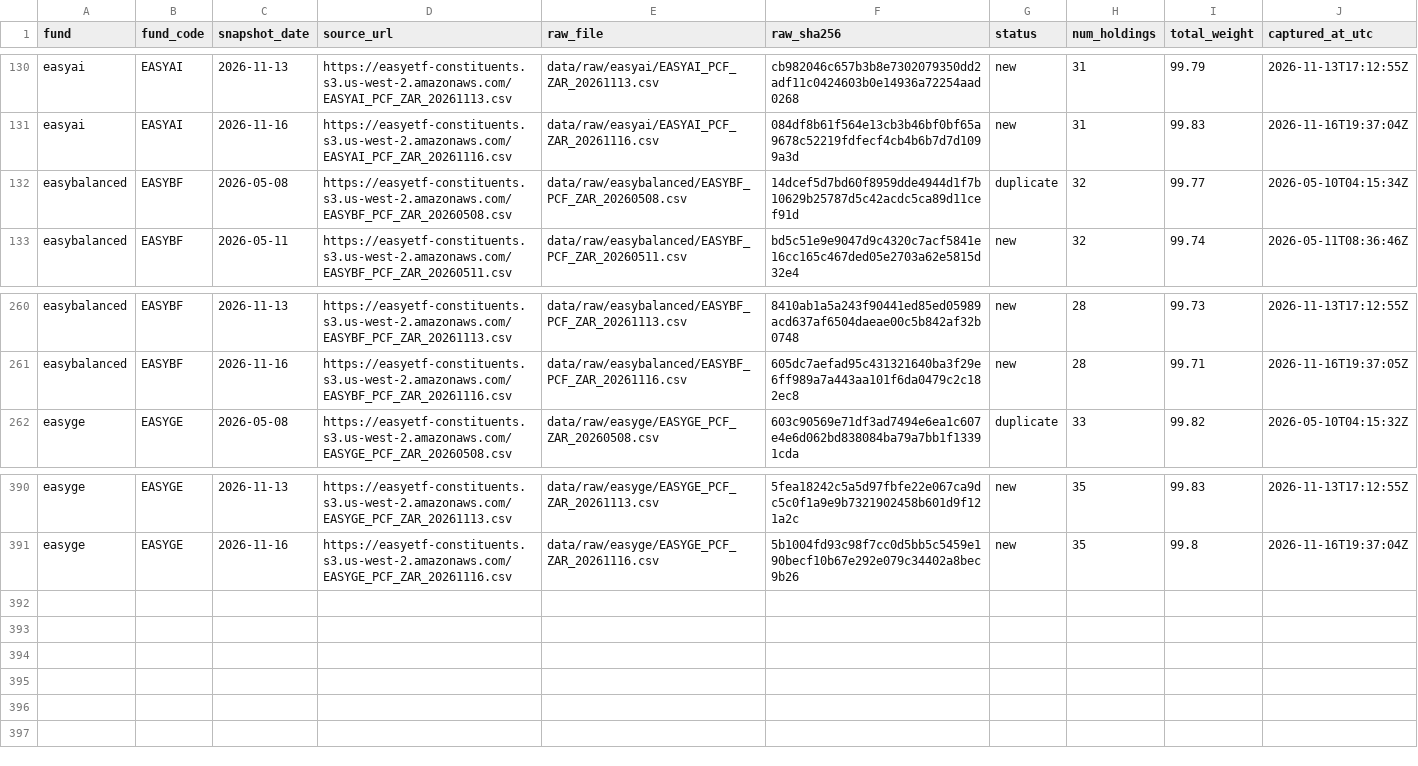
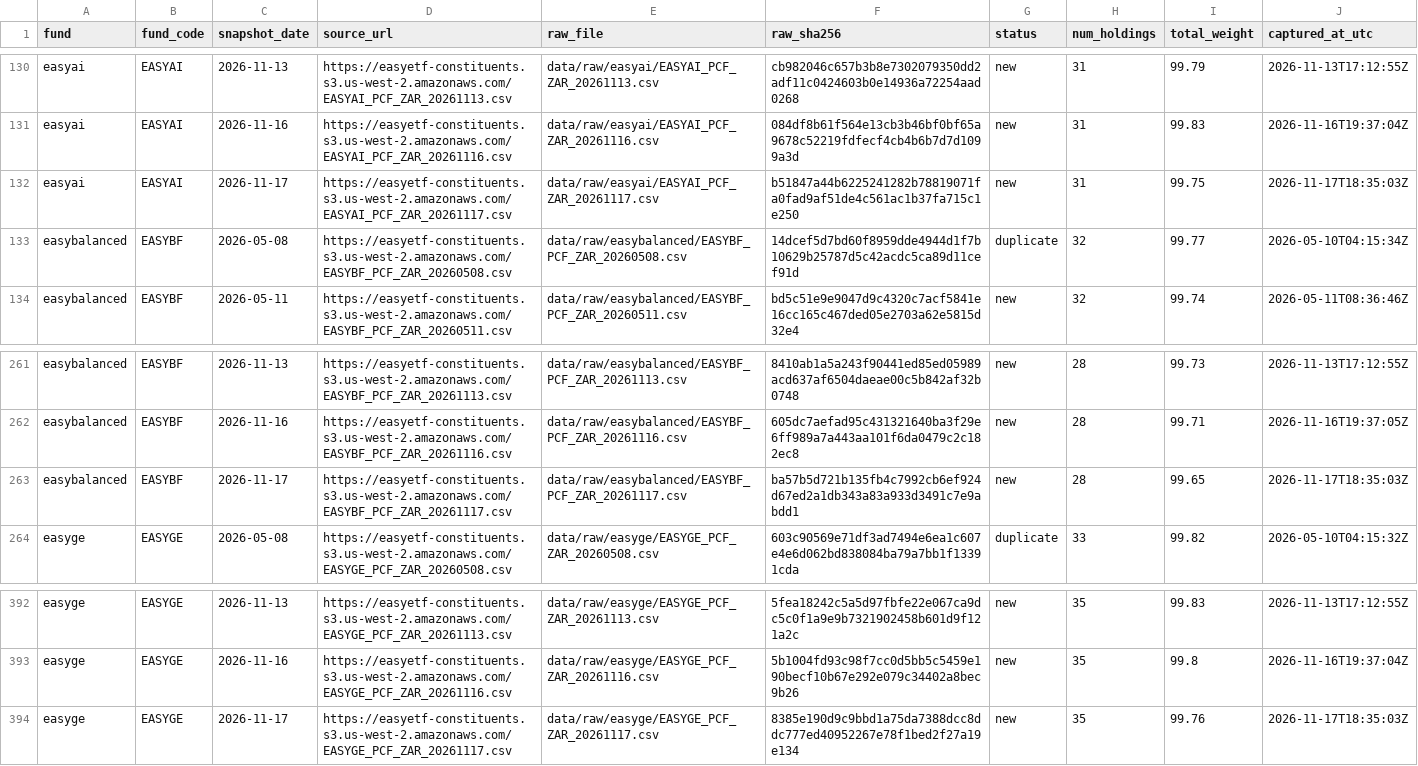
Before and after one commit to JonnIEnglish/easy-tracker, a CSV file: data/snapshot_log.csv, drawn as a sheet; only a part is shown, gaps mark what is left out.

```diff
--- a/data/snapshot_log.csv
+++ b/data/snapshot_log.csv
@@ -131,2 +131,3 @@ easyai,EASYAI,2026-11-13,https://easyetf-constituents.s3.us-west-2.amazonaws.com
 easyai,EASYAI,2026-11-16,https://easyetf-constituents.s3.us-west-2.amazonaws.com/EASYAI_PCF_ZAR_20261116.csv,data/raw/easyai/EASYAI_PCF_ZAR_20261116.csv,084df8b61f564e13cb3b46bf0bf65a9678c52219fdfecf4cb4b6b7d7d1099a3d,new,31,99.83,2026-11-16T19:37:04Z
+easyai,EASYAI,2026-11-17,https://easyetf-constituents.s3.us-west-2.amazonaws.com/EASYAI_PCF_ZAR_20261117.csv,data/raw/easyai/EASYAI_PCF_ZAR_20261117.csv,b51847a44b6225241282b78819071fa0fad9af51de4c561ac1b37fa715c1e250,new,31,99.75,2026-11-17T18:35:03Z
 easybalanced,EASYBF,2026-05-08,https://easyetf-constituents.s3.us-west-2.amazonaws.com/EASYBF_PCF_ZAR_20260508.csv,data/raw/easybalanced/EASYBF_PCF_ZAR_20260508.csv,14dcef5d7bd60f8959dde4944d1f7b10629b25787d5c42acdc5ca89d11cef91d,duplicate,32,99.77,2026-05-10T04:15:34Z
@@ -261,2 +262,3 @@ easybalanced,EASYBF,2026-11-13,https://easyetf-constituents.s3.us-west-2.amazona
 easybalanced,EASYBF,2026-11-16,https://easyetf-constituents.s3.us-west-2.amazonaws.com/EASYBF_PCF_ZAR_20261116.csv,data/raw/easybalanced/EASYBF_PCF_ZAR_20261116.csv,605dc7aefad95c431321640ba3f29e6ff989a7a443aa101f6da0479c2c182ec8,new,28,99.71,2026-11-16T19:37:05Z
+easybalanced,EASYBF,2026-11-17,https://easyetf-constituents.s3.us-west-2.amazonaws.com/EASYBF_PCF_ZAR_20261117.csv,data/raw/easybalanced/EASYBF_PCF_ZAR_20261117.csv,ba57b5d721b135fb4c7992cb6ef924d67ed2a1db343a83a933d3491c7e9abdd1,new,28,99.65,2026-11-17T18:35:03Z
 easyge,EASYGE,2026-05-08,https://easyetf-constituents.s3.us-west-2.amazonaws.com/EASYGE_PCF_ZAR_20260508.csv,data/raw/easyge/EASYGE_PCF_ZAR_20260508.csv,603c90569e71df3ad7494e6ea1c607e4e6d062bd838084ba79a7bb1f13391cda,duplicate,33,99.82,2026-05-10T04:15:32Z
@@ -391 +393,2 @@ easyge,EASYGE,2026-11-13,https://easyetf-constituents.s3.us-west-2.amazonaws.com
 easyge,EASYGE,2026-11-16,https://easyetf-constituents.s3.us-west-2.amazonaws.com/EASYGE_PCF_ZAR_20261116.csv,data/raw/easyge/EASYGE_PCF_ZAR_20261116.csv,5b1004fd93c98f7cc0d5bb5c5459e190becf10b67e292e079c34402a8bec9b26,new,35,99.8,2026-11-16T19:37:04Z
+easyge,EASYGE,2026-11-17,https://easyetf-constituents.s3.us-west-2.amazonaws.com/EASYGE_PCF_ZAR_20261117.csv,data/raw/easyge/EASYGE_PCF_ZAR_20261117.csv,8385e190d9c9bbd1a75da7388dcc8ddc777ed40952267e78f1bed2f27a19e134,new,35,99.76,2026-11-17T18:35:03Z
```
Also changed, not shown: data/market_price_history.csv, data/nav_history.csv, 6 other files.
